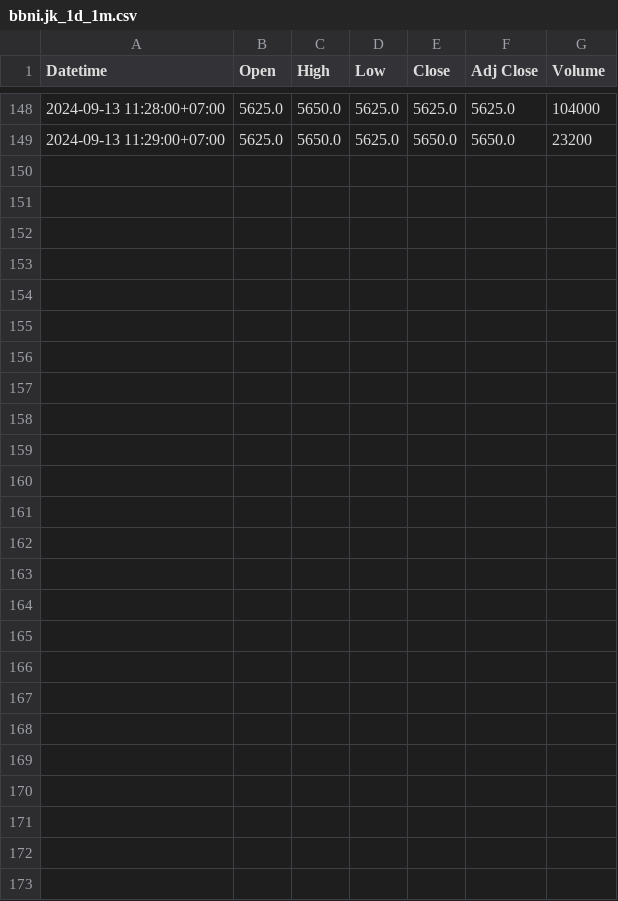
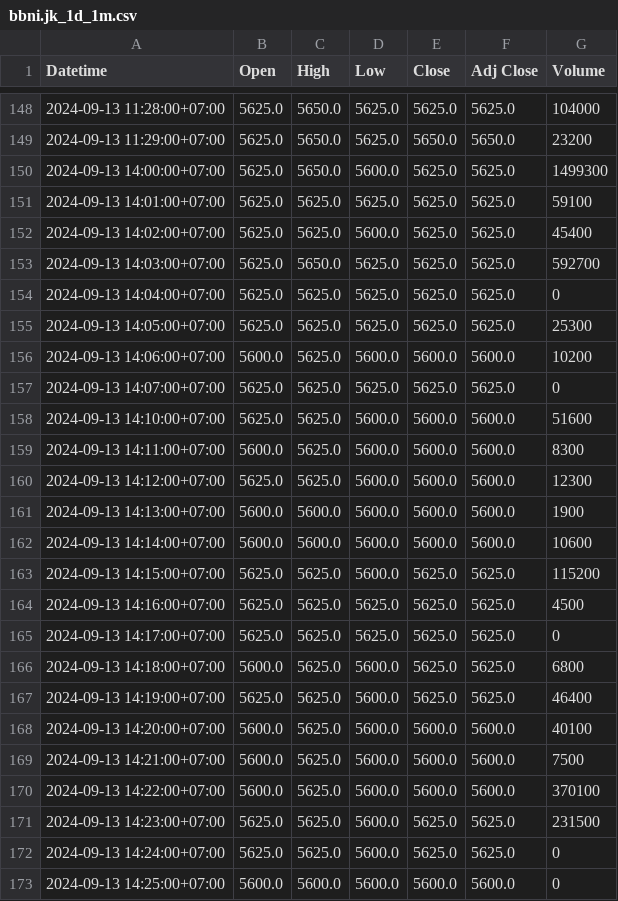
Before and after one commit to khalidbagus/favourite-stocks-watcher, a CSV file: extracted_data/bbni.jk_1d_1m.csv, drawn as a sheet; only a part is shown, gaps mark what is left out; the diff names each change by its address in the sheet, - before the commit and + after, or states it on an @@ line.

```diff
--- a/extracted_data/bbni.jk_1d_1m.csv
+++ b/extracted_data/bbni.jk_1d_1m.csv
+row 150: 2024-09-13 14:00:00+07:00 | 5625.0 | 5650.0 | 5600.0 | 5625.0 | 5625.0 | 1499300
+row 151: 2024-09-13 14:01:00+07:00 | 5625.0 | 5625.0 | 5625.0 | 5625.0 | 5625.0 | 59100
+row 152: 2024-09-13 14:02:00+07:00 | 5625.0 | 5625.0 | 5600.0 | 5625.0 | 5625.0 | 45400
+row 153: 2024-09-13 14:03:00+07:00 | 5625.0 | 5650.0 | 5625.0 | 5625.0 | 5625.0 | 592700
+row 154: 2024-09-13 14:04:00+07:00 | 5625.0 | 5625.0 | 5625.0 | 5625.0 | 5625.0 | 0
+row 155: 2024-09-13 14:05:00+07:00 | 5625.0 | 5625.0 | 5625.0 | 5625.0 | 5625.0 | 25300
+row 156: 2024-09-13 14:06:00+07:00 | 5600.0 | 5625.0 | 5600.0 | 5600.0 | 5600.0 | 10200
+row 157: 2024-09-13 14:07:00+07:00 | 5625.0 | 5625.0 | 5625.0 | 5625.0 | 5625.0 | 0
+row 158: 2024-09-13 14:10:00+07:00 | 5625.0 | 5625.0 | 5600.0 | 5600.0 | 5600.0 | 51600
+row 159: 2024-09-13 14:11:00+07:00 | 5600.0 | 5625.0 | 5600.0 | 5600.0 | 5600.0 | 8300
+row 160: 2024-09-13 14:12:00+07:00 | 5625.0 | 5625.0 | 5600.0 | 5600.0 | 5600.0 | 12300
+row 161: 2024-09-13 14:13:00+07:00 | 5600.0 | 5600.0 | 5600.0 | 5600.0 | 5600.0 | 1900
+row 162: 2024-09-13 14:14:00+07:00 | 5600.0 | 5600.0 | 5600.0 | 5600.0 | 5600.0 | 10600
+row 163: 2024-09-13 14:15:00+07:00 | 5625.0 | 5625.0 | 5600.0 | 5625.0 | 5625.0 | 115200
+row 164: 2024-09-13 14:16:00+07:00 | 5625.0 | 5625.0 | 5625.0 | 5625.0 | 5625.0 | 4500
+row 165: 2024-09-13 14:17:00+07:00 | 5625.0 | 5625.0 | 5625.0 | 5625.0 | 5625.0 | 0
+row 166: 2024-09-13 14:18:00+07:00 | 5600.0 | 5625.0 | 5600.0 | 5625.0 | 5625.0 | 6800
+row 167: 2024-09-13 14:19:00+07:00 | 5625.0 | 5625.0 | 5600.0 | 5625.0 | 5625.0 | 46400
+row 168: 2024-09-13 14:20:00+07:00 | 5600.0 | 5625.0 | 5600.0 | 5600.0 | 5600.0 | 40100
+row 169: 2024-09-13 14:21:00+07:00 | 5600.0 | 5625.0 | 5600.0 | 5600.0 | 5600.0 | 7500
+row 170: 2024-09-13 14:22:00+07:00 | 5600.0 | 5625.0 | 5600.0 | 5600.0 | 5600.0 | 370100
+row 171: 2024-09-13 14:23:00+07:00 | 5625.0 | 5625.0 | 5600.0 | 5625.0 | 5625.0 | 231500
+row 172: 2024-09-13 14:24:00+07:00 | 5625.0 | 5625.0 | 5600.0 | 5625.0 | 5625.0 | 0
+row 173: 2024-09-13 14:25:00+07:00 | 5600.0 | 5600.0 | 5600.0 | 5600.0 | 5600.0 | 0
```
Also changed, not shown: extracted_data/bbri.jk_1d_1m.csv, 10 other files.
